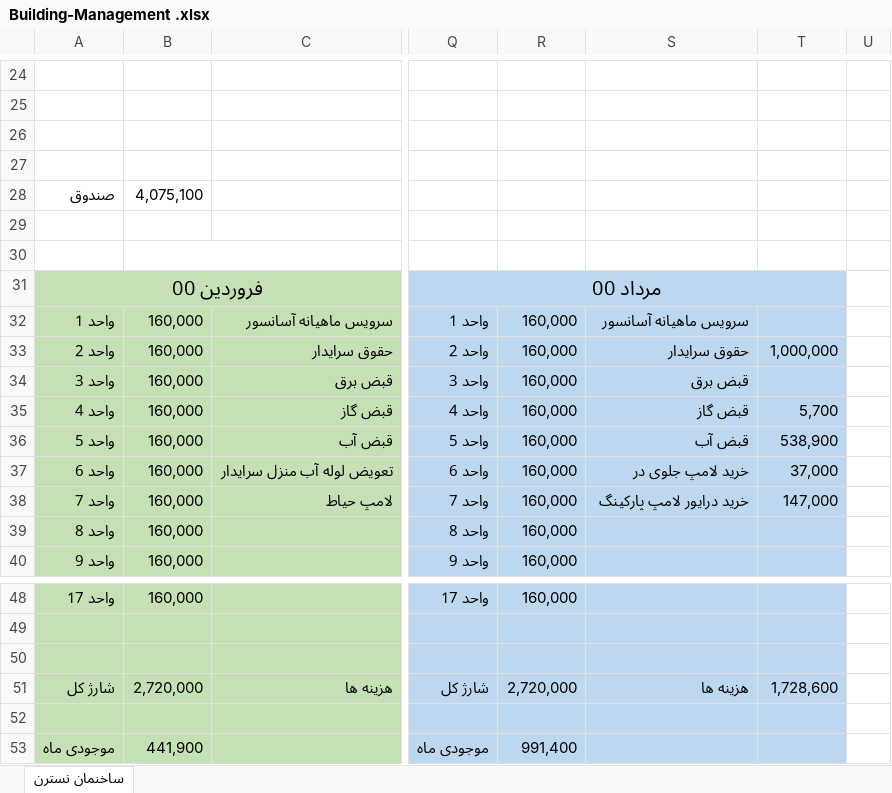
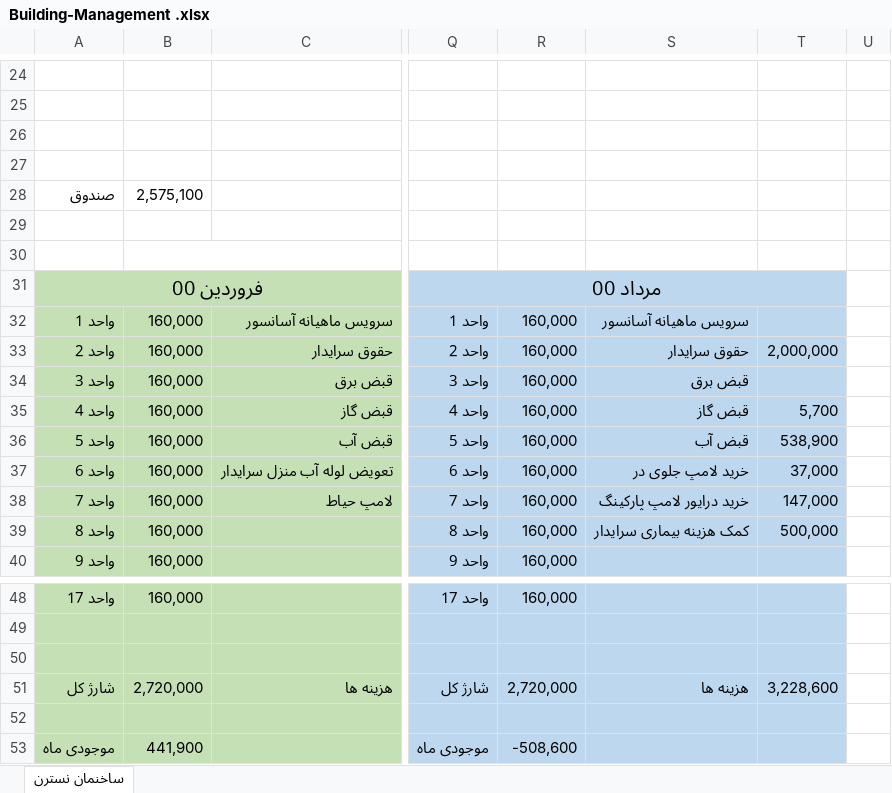
Before and after one commit to alizadeh-mohsen/Buikding-Management, an Excel workbook: Building-Management .xlsx, sheet ساخنمان نسترن, drawn as a sheet; only a part is shown, gaps mark what is left out; values as stored, in another font and other column widths than the file's, no borders; the diff names each change by its address in the sheet, - before the commit and + after, or states it on an @@ line.

Commit message:
500 ser

```diff
--- a/Building-Management .xlsx (sheet ساخنمان نسترن)
+++ b/Building-Management .xlsx (sheet ساخنمان نسترن)
-B28: 4,075,100
+B28: 2,575,100
-T33: 1,000,000
+T33: 2,000,000
-S39: (empty)
+S39: کمک هزینه بیماری سرایدار
-T39: (empty)
+T39: 500,000
-T51: 1,728,600
+T51: 3,228,600
-R53: 991,400
+R53: -508,600
```
